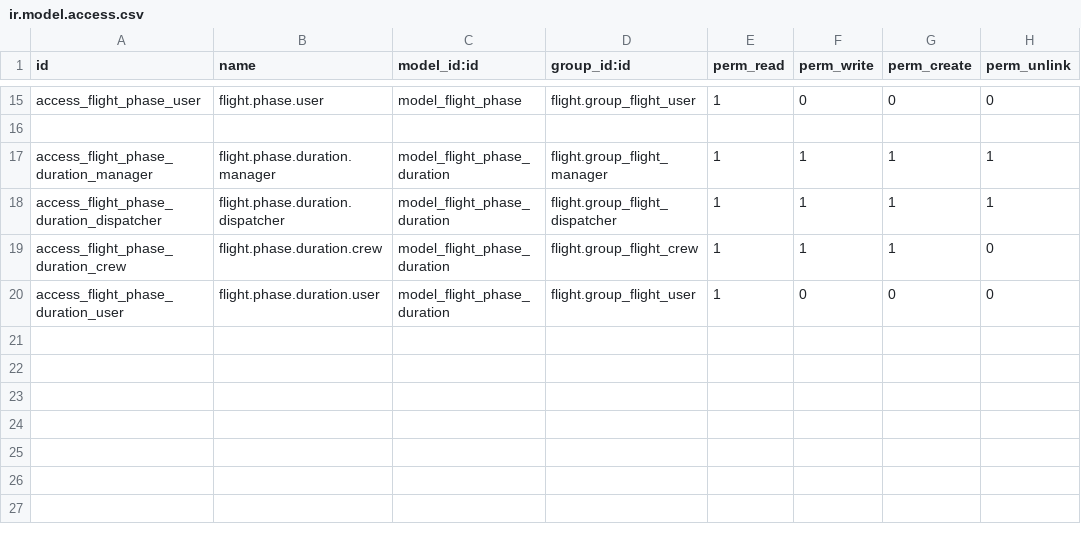
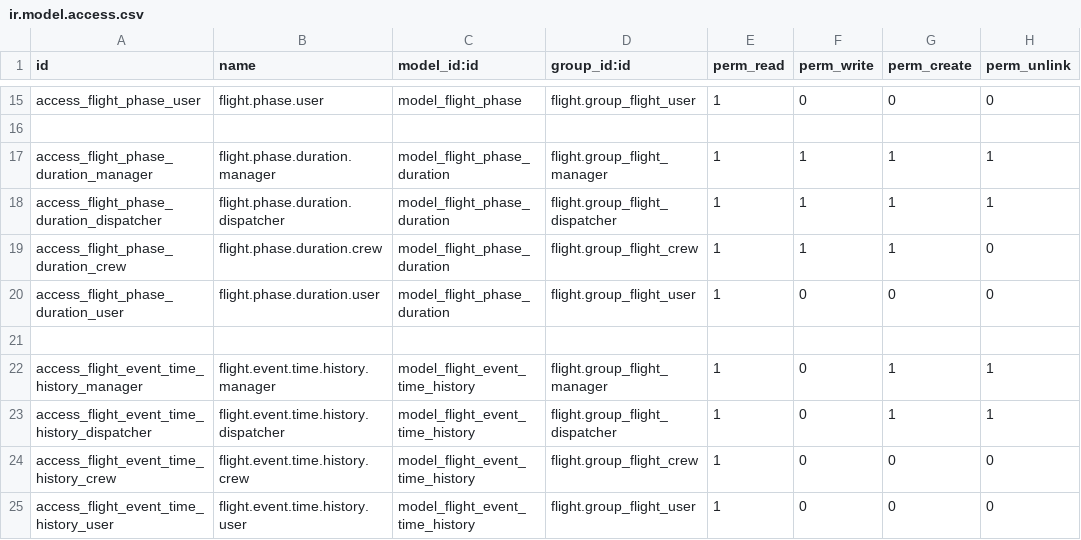
Before and after one commit to smartops-aero/smartops-odoo-flight, a CSV file: flight_event/security/ir.model.access.csv, drawn as a sheet; only a part is shown, gaps mark what is left out.

Commit message:
implemented scalable event history

```diff
--- a/flight_event/security/ir.model.access.csv
+++ b/flight_event/security/ir.model.access.csv
@@ -20 +20,6 @@ access_flight_phase_duration_crew,flight.phase.duration.crew,model_flight_phase_
 access_flight_phase_duration_user,flight.phase.duration.user,model_flight_phase_duration,flight.group_flight_user,1,0,0,0
+
+access_flight_event_time_history_manager,flight.event.time.history.manager,model_flight_event_time_history,flight.group_flight_manager,1,0,1,1
+access_flight_event_time_history_dispatcher,flight.event.time.history.dispatcher,model_flight_event_time_history,flight.group_flight_dispatcher,1,0,1,1
+access_flight_event_time_history_crew,flight.event.time.history.crew,model_flight_event_time_history,flight.group_flight_crew,1,0,0,0
+access_flight_event_time_history_user,flight.event.time.history.user,model_flight_event_time_history,flight.group_flight_user,1,0,0,0
```
Also changed, not shown: 2 other files.
